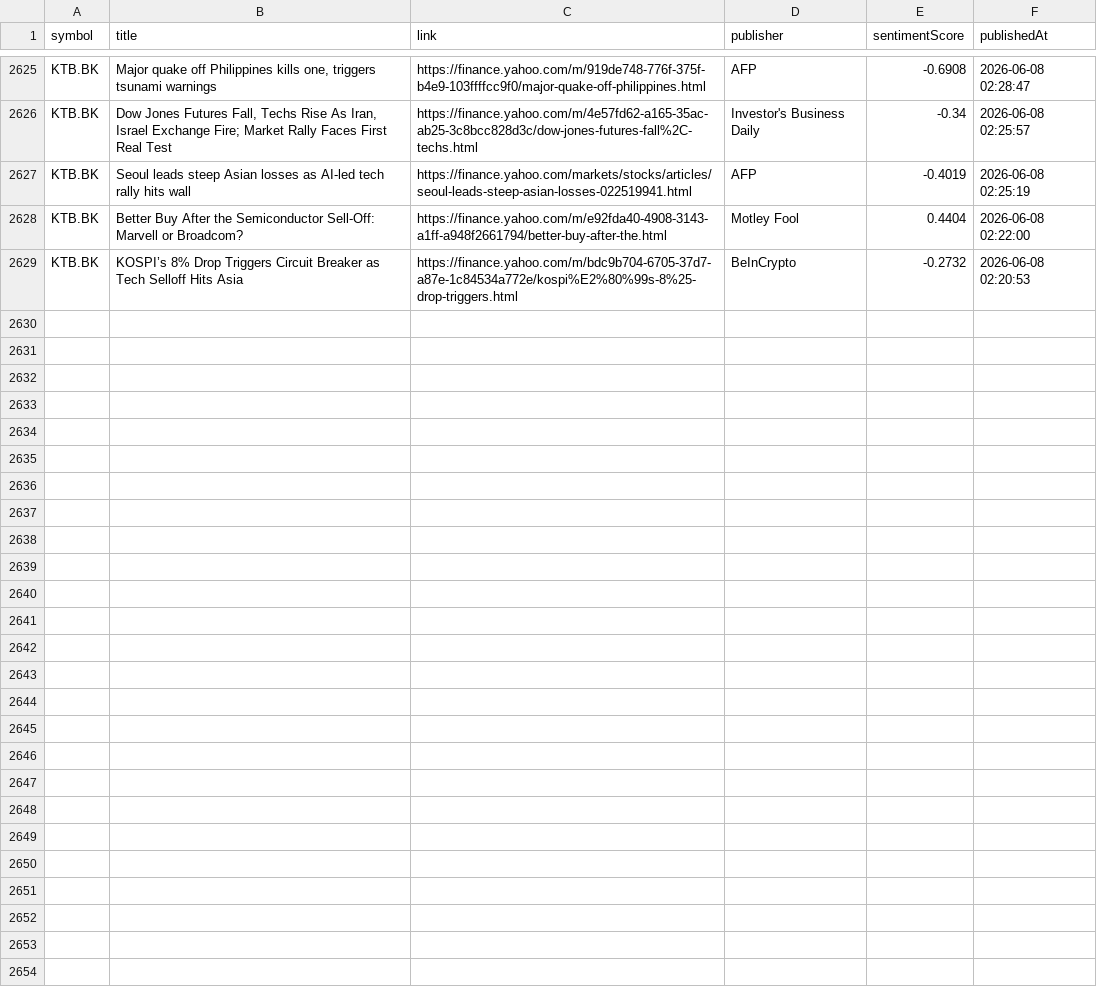
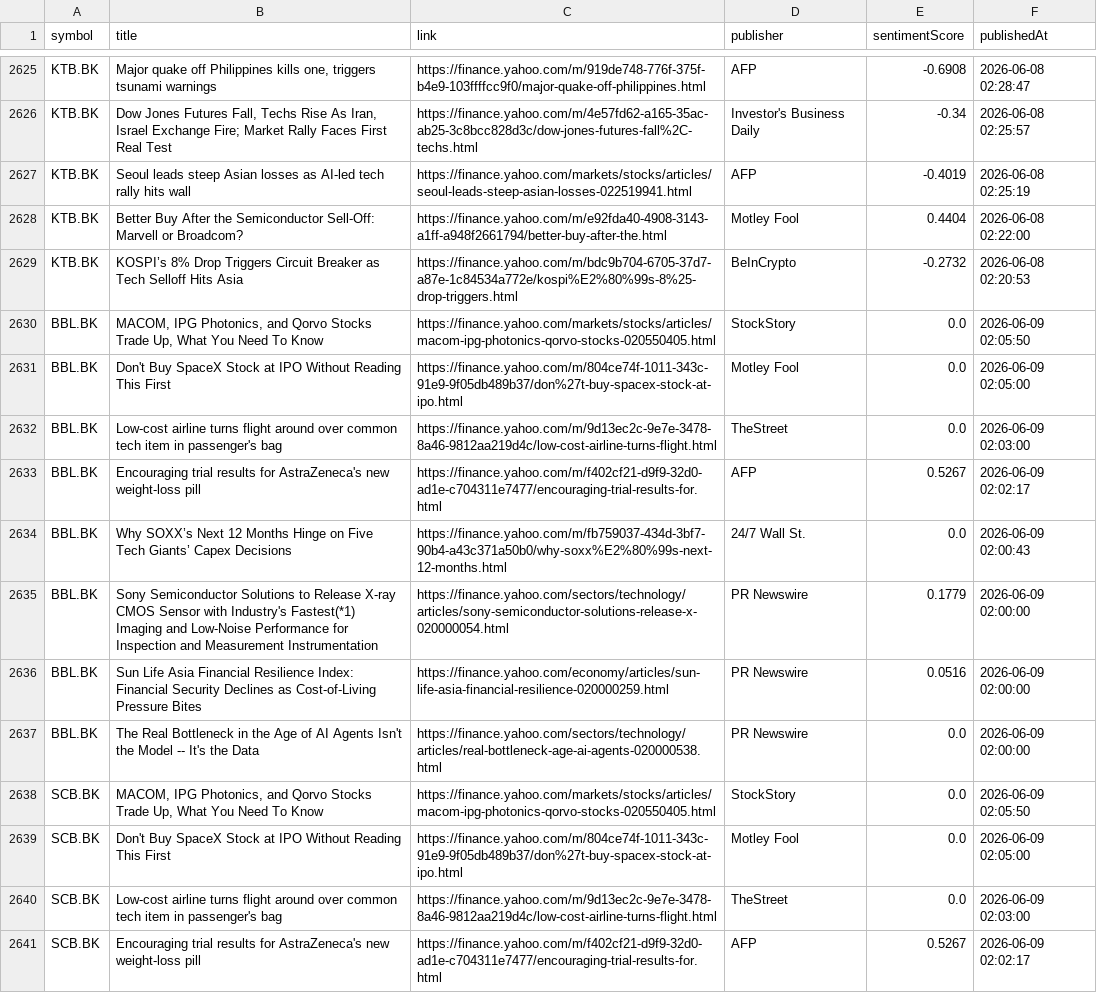
Before and after one commit to Narinthon-B/Finance-market, a CSV file: files/stock_news.csv, drawn as a sheet; only a part is shown, gaps mark what is left out; the diff covers the shown part only.

```diff
--- a/files/stock_news.csv
+++ b/files/stock_news.csv
@@ -2629 +2629,13 @@ KTB.BK,Better Buy After the Semiconductor Sell-Off: Marvell or Broadcom?,https:/
 KTB.BK,KOSPI’s 8% Drop Triggers Circuit Breaker as Tech Selloff Hits Asia,https://finance.yahoo.com/m/bdc9b704-6705-37d7-a87e-1c84534a772e/kospi%E2%80%99s-8%25-drop-triggers.html,BeInCrypto,-0.2732,2026-06-08 02:20:53
+BBL.BK,"MACOM, IPG Photonics, and Qorvo Stocks Trade Up, What You Need To Know",https://finance.yahoo.com/markets/stocks/articles/macom-ipg-photonics-qorvo-stocks-020550405.html,StockStory,0.0,2026-06-09 02:05:50
+BBL.BK,Don't Buy SpaceX Stock at IPO Without Reading This First,https://finance.yahoo.com/m/804ce74f-1011-343c-91e9-9f05db489b37/don%27t-buy-spacex-stock-at-ipo.html,Motley Fool,0.0,2026-06-09 02:05:00
+BBL.BK,Low-cost airline turns flight around over common tech item in passenger's bag,https://finance.yahoo.com/m/9d13ec2c-9e7e-3478-8a46-9812aa219d4c/low-cost-airline-turns-flight.html,TheStreet,0.0,2026-06-09 02:03:00
+BBL.BK,Encouraging trial results for AstraZeneca's new weight-loss pill,https://finance.yahoo.com/m/f402cf21-d9f9-32d0-ad1e-c704311e7477/encouraging-trial-results-for.html,AFP,0.5267,2026-06-09 02:02:17
+BBL.BK,Why SOXX’s Next 12 Months Hinge on Five Tech Giants’ Capex Decisions,https://finance.yahoo.com/m/fb759037-434d-3bf7-90b4-a43c371a50b0/why-soxx%E2%80%99s-next-12-months.html,24/7 Wall St.,0.0,2026-06-09 02:00:43
+BBL.BK,Sony Semiconductor Solutions to Release X-ray CMOS Sensor with Industry's Fastest(*1) Imaging and Low-Noise Performance for Inspection and Measurement Instrumentation,https://finance.yahoo.com/sectors/technology/articles/sony-semiconductor-solutions-release-x-020000054.html,PR Newswire,0.1779,2026-06-09 02:00:00
+BBL.BK,Sun Life Asia Financial Resilience Index: Financial Security Declines as Cost-of-Living Pressure Bites,https://finance.yahoo.com/economy/articles/sun-life-asia-financial-resilience-020000259.html,PR Newswire,0.0516,2026-06-09 02:00:00
+BBL.BK,The Real Bottleneck in the Age of AI Agents Isn't the Model -- It's the Data,https://finance.yahoo.com/sectors/technology/articles/real-bottleneck-age-ai-agents-020000538.html,PR Newswire,0.0,2026-06-09 02:00:00
+SCB.BK,"MACOM, IPG Photonics, and Qorvo Stocks Trade Up, What You Need To Know",https://finance.yahoo.com/markets/stocks/articles/macom-ipg-photonics-qorvo-stocks-020550405.html,StockStory,0.0,2026-06-09 02:05:50
+SCB.BK,Don't Buy SpaceX Stock at IPO Without Reading This First,https://finance.yahoo.com/m/804ce74f-1011-343c-91e9-9f05db489b37/don%27t-buy-spacex-stock-at-ipo.html,Motley Fool,0.0,2026-06-09 02:05:00
+SCB.BK,Low-cost airline turns flight around over common tech item in passenger's bag,https://finance.yahoo.com/m/9d13ec2c-9e7e-3478-8a46-9812aa219d4c/low-cost-airline-turns-flight.html,TheStreet,0.0,2026-06-09 02:03:00
+SCB.BK,Encouraging trial results for AstraZeneca's new weight-loss pill,https://finance.yahoo.com/m/f402cf21-d9f9-32d0-ad1e-c704311e7477/encouraging-trial-results-for.html,AFP,0.5267,2026-06-09 02:02:17
```
Also changed, not shown: 12 added rows elsewhere in this file, files/stock_prices.csv.
